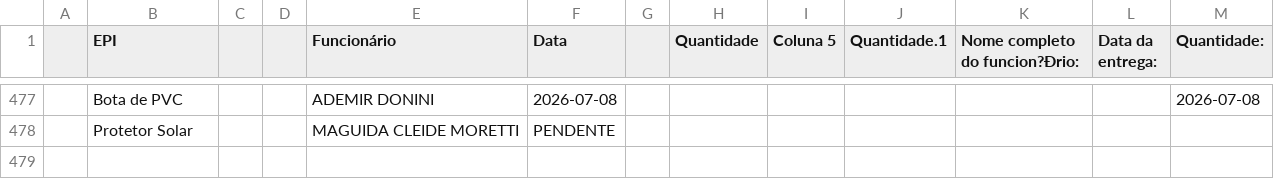
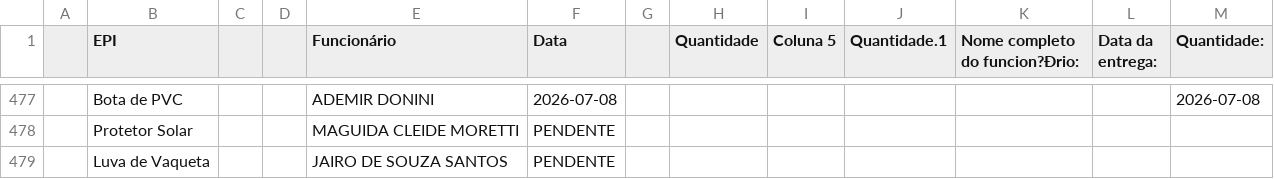
Before and after one commit to semasahst/sistema-epi, a CSV file: respostas.csv, drawn as a sheet; only a part is shown, gaps mark what is left out; the diff names each change by its address in the sheet, - before the commit and + after, or states it on an @@ line.

Commit message:
Atualização em lote: 1 registros

```diff
--- a/respostas.csv
+++ b/respostas.csv
+row 479:  | Luva de Vaqueta |  |  | JAIRO DE SOUZA SANTOS | PENDENTE
```
